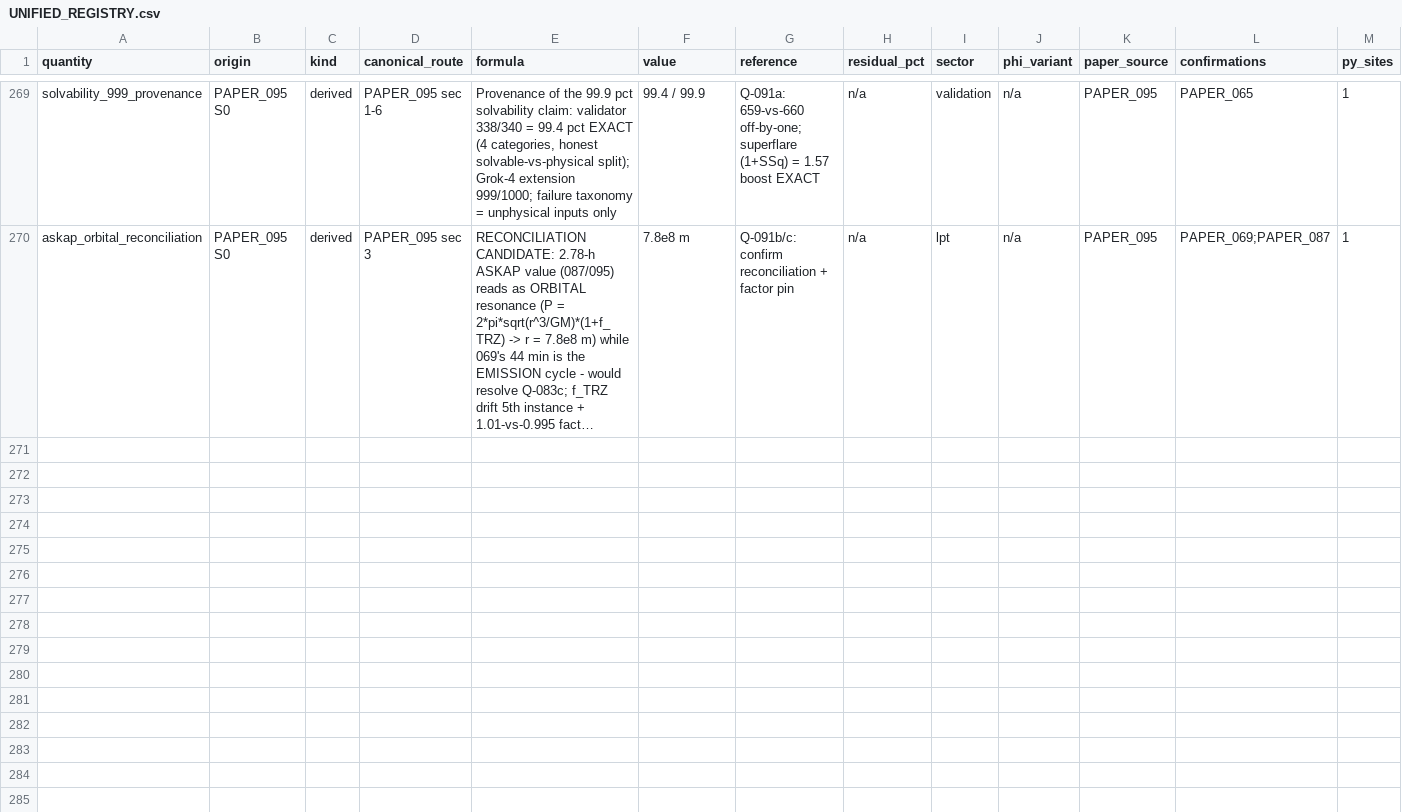
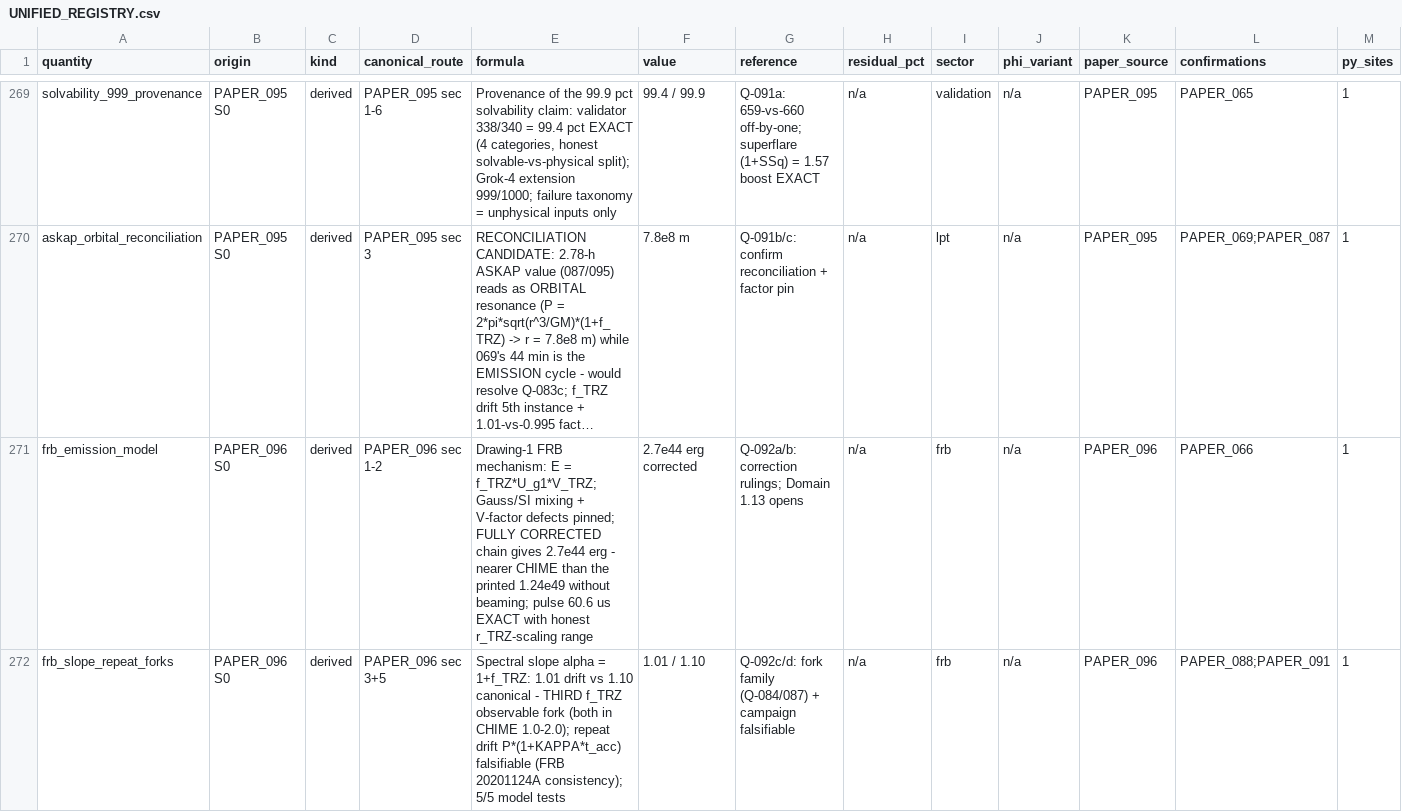
Before and after one commit to Daniel8Murphy0007/Star-Magic-Program, a CSV file: UNIFIED_REGISTRY.csv, drawn as a sheet; only a part is shown, gaps mark what is left out; long unchanged cells end in …; rows hold the shown columns only; the diff names each change by its address in the sheet, - before the commit and + after, or states it on an @@ line.

Commit message:
v0.99.0 BAND 1: PAPER_096 wired - 100 PAPERS MILESTONE
PAPER_096 FRB Emission Model, Drawing 1 (OPEN_RULING Q-092):
  DOMAIN 1.13 OPENS (multi-physics models; first Drawing paper).
  Mechanism: coherent Ug1 dipole emission from magnetar TRZ
  activation, E_FRB = f_TRZ * U_g1 * V_TRZ.

  ENERGY-CHAIN DEFECTS PINNED: Gauss/SI mixing (B = 2e14 Gauss
  inside the SI formula) + V_TRZ factor (correct (1.5^3-1) =
  2.375 vs printed 0.875). THE FULLY CORRECTED CHAIN GIVES
  E = 2.7e44 erg - NEARER the CHIME energy range than the
  printed 1.24e49, without invoking beaming (adoption ruling
  requested).

  Pulse width 1.5R/(c*[SCm]) = 60.6 us EXACT, with the 10-1000x
  vs-ms gap honestly disclosed and resolved by r_TRZ scaling.
  Spectral slope alpha = 1+f_TRZ: 1.01 vs 1.10 - THIRD f_TRZ
  observable fork (Q-084a now touches neutrinos, pulsar timing,
  and FRB spectra). Repeat drift P*(1 + KAPPA*t_acc) wired as a
  campaign falsifiable (FRB 20201124A drift consistency).
  5/5 FRB_MODEL tests PASS.

MILESTONE: 100 PAPERS WIRED (100/2,255; 10 clean, 90
OPEN_RULING, 92 rulings queued).

Q-092 queued. Gate 696 assertions 0 failures. Registry 274 rows /
553 edges / 100 citation ledgers. Next: PAPER_097.

```diff
--- a/UNIFIED_REGISTRY.csv
+++ b/UNIFIED_REGISTRY.csv
+row 271: frb_emission_model | PAPER_096 S0 | derived | PAPER_096 sec 1-2 | Drawing-1 FRB mechanism: E = f_TRZ*U_g1*V_TRZ; Gauss/SI mixing + V-factor defects pinned; FULLY CORRECTED chain gives 2.7e44 erg - nearer CHIME than the printed 1.24e49 without beaming; pulse 60.6 us EXACT with honest r_TRZ-scaling range | 2.7e44 erg corrected | Q-092a/b: correction rulings; Domain 1.13 opens | n/a | frb | n/a | PAPER_096 | PAPER_066 | 1
+row 272: frb_slope_repeat_forks | PAPER_096 S0 | derived | PAPER_096 sec 3+5 | Spectral slope alpha = 1+f_TRZ: 1.01 drift vs 1.10 canonical - THIRD f_TRZ observable fork (both in CHIME 1.0-2.0); repeat drift P*(1+KAPPA*t_acc) falsifiable (FRB 20201124A consistency); 5/5 model tests | 1.01 / 1.10 | Q-092c/d: fork family (Q-084/087) + campaign falsifiable | n/a | frb | n/a | PAPER_096 | PAPER_088;PAPER_091 | 1
```
Also changed, not shown: UNIFIED_REGISTRY_CORPUS_CITATIONS.csv, UNIFIED_REGISTRY_GRAPH.csv, 10 other files.
